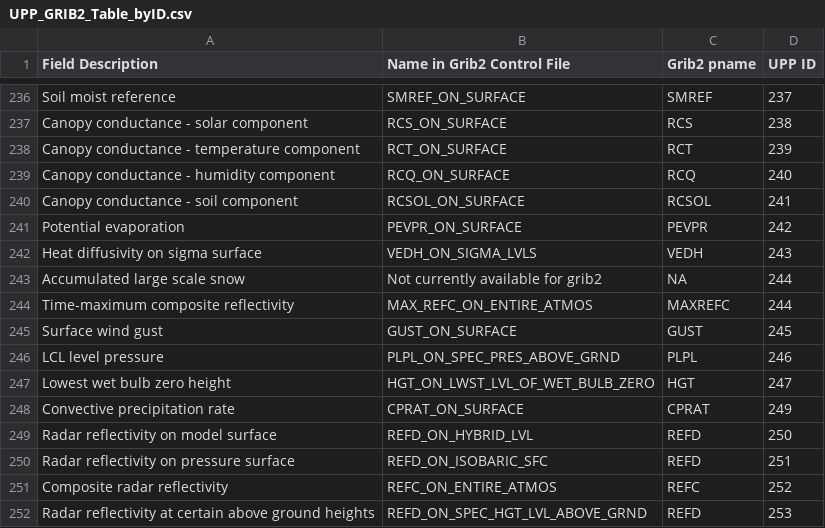
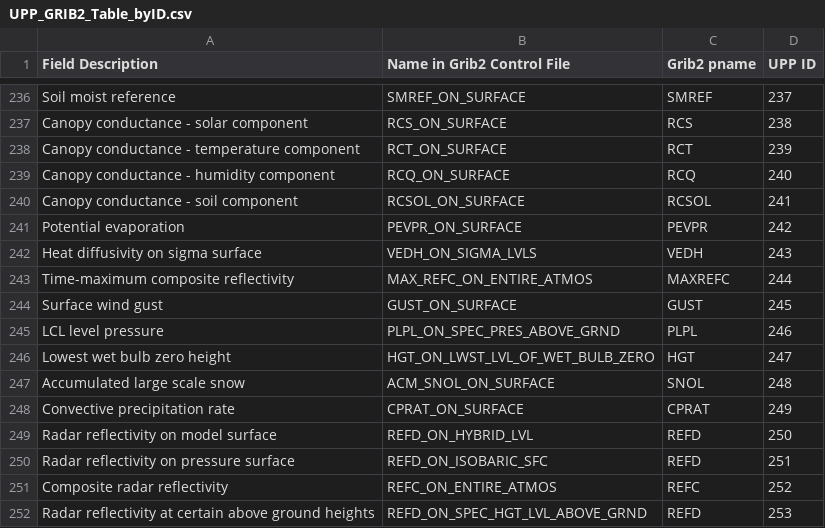
Before and after one commit to NOAA-EMC/UPP, a CSV file: doc/UserGuide/tables/UPP_GRIB2_Table_byID.csv, drawn as a sheet; only a part is shown, gaps mark what is left out; removed rows and columns are numbered as before the commit, all else as after; the diff names each change by its address in the sheet, - before the commit and + after, or states it on an @@ line.

Commit message:
Update to edits
Deleted 244 duplicate and added 248

```diff
--- a/doc/UserGuide/tables/UPP_GRIB2_Table_byID.csv
+++ b/doc/UserGuide/tables/UPP_GRIB2_Table_byID.csv
-row 243: Accumulated large scale snow | Not currently available for grib2 | NA | 244
+row 247: Accumulated large scale snow | ACM_SNOL_ON_SURFACE | SNOL | 248
```
